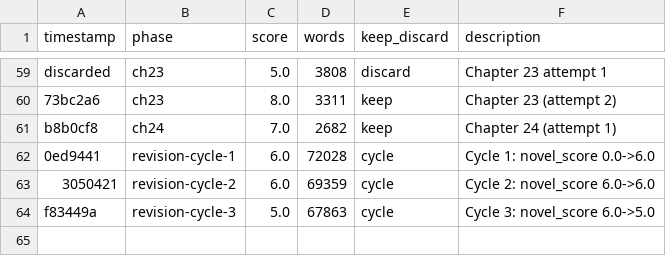
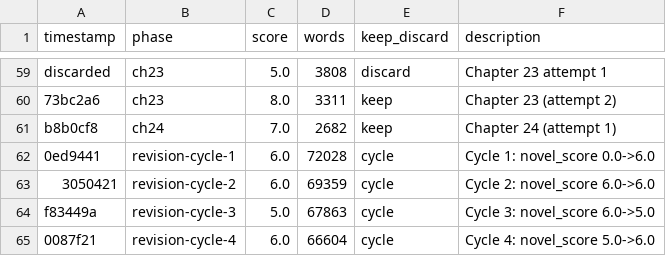
Before and after one commit to NousResearch/autonovel, a TSV file: results.tsv, drawn as a sheet; only a part is shown, gaps mark what is left out; the diff names each change by its address in the sheet, - before the commit and + after, or states it on an @@ line.

Commit message:
revision cycle 5 complete: novel_score 6.0

```diff
--- a/results.tsv
+++ b/results.tsv
+row 65: 0087f21 | revision-cycle-4 | 6.0 | 66604 | cycle | Cycle 4: novel_score 5.0->6.0
```
Also changed, not shown: 6 other files.
